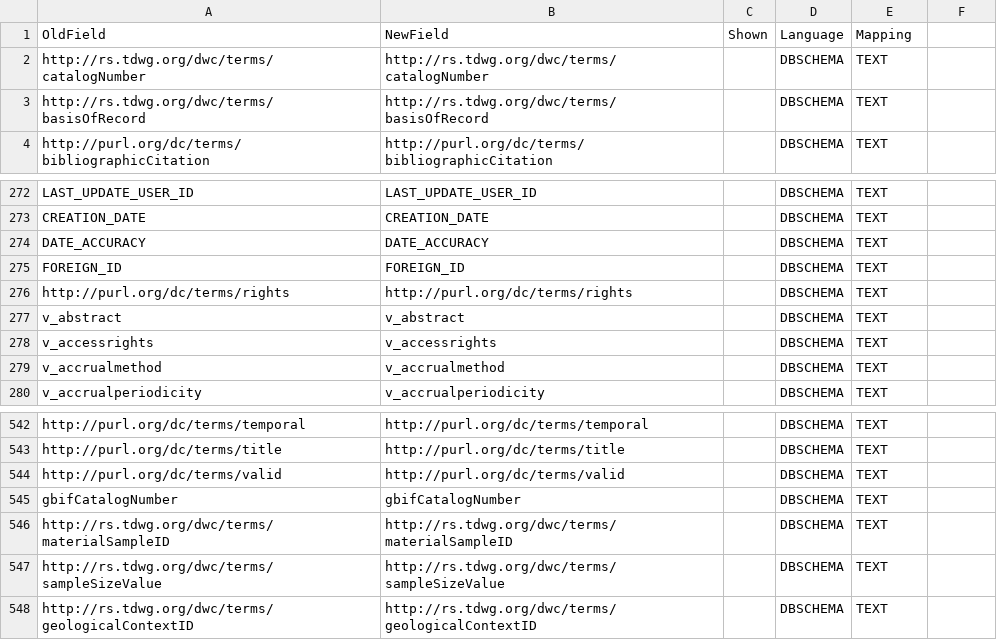
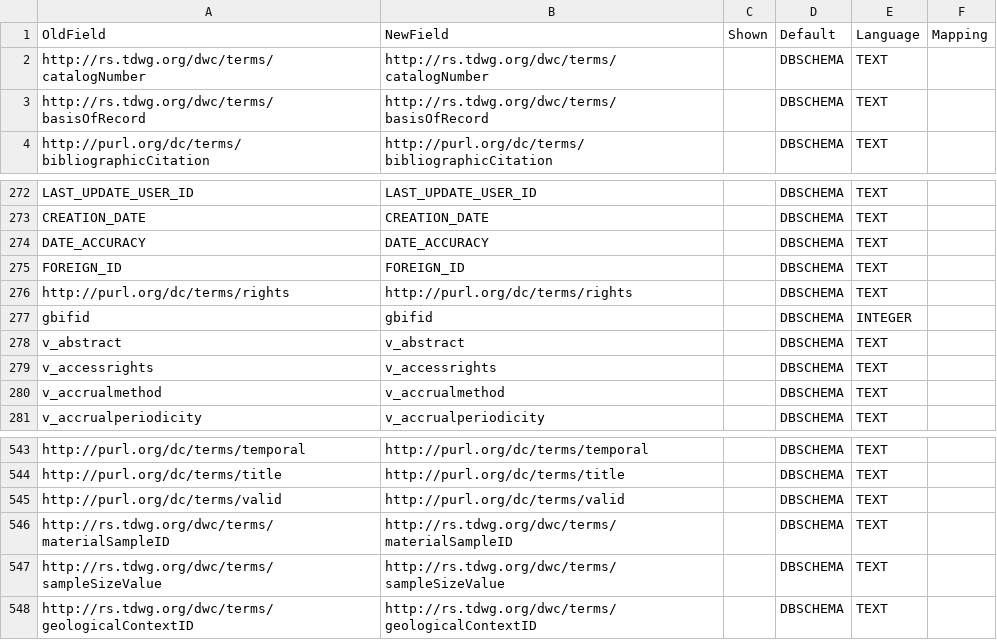
Before and after one commit to ansell/ala-gbif-merge, a CSV file: dwcacheck-VespulaGermanica-Merged-analysis/Mapping-Merged-Source-VespulaGermanica-ALA.csv, drawn as a sheet; only a part is shown, gaps mark what is left out; removed rows and columns are numbered as before the commit, all else as after; the diff names each change by its address in the sheet, - before the commit and + after, or states it on an @@ line.

Commit message:
Change coreId for vespula germanica
About 60 records modified by the change

Signed-off-by: Peter Ansell <p_ansell@yahoo.com>

```diff
--- a/dwcacheck-VespulaGermanica-Merged-analysis/Mapping-Merged-Source-VespulaGermanica-ALA.csv
+++ b/dwcacheck-VespulaGermanica-Merged-analysis/Mapping-Merged-Source-VespulaGermanica-ALA.csv
-D1: Language
+D1: Default
-E1: Mapping
+E1: Language
-F1: (empty)
+F1: Mapping
+row 277: gbifid | gbifid |  | DBSCHEMA | INTEGER
-row 545: gbifCatalogNumber | gbifCatalogNumber |  | DBSCHEMA | TEXT
```
Also changed, not shown: dwcacheck-VespulaGermanica-ALA-analysis/Mapping-Source-VespulaGermanica-ALA.csv, dwcacheck-VespulaGermanica-GBIF-analysis/Mapping-Mapped-VespulaGermanica-GBIF.csv, 7 other files.
